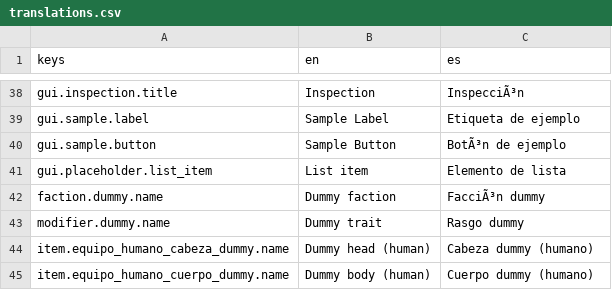
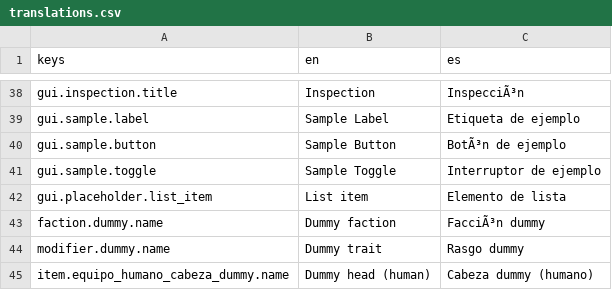
Before and after one commit to Feliserra88/UnknownAndForgotten, a CSV file: locale/translations.csv, drawn as a sheet; only a part is shown, gaps mark what is left out; the shorter side is filled out with more unchanged rows.

```diff
--- a/locale/translations.csv
+++ b/locale/translations.csv
@@ -40,2 +40,3 @@ gui.sample.label,Sample Label,Etiqueta de ejemplo
 gui.sample.button,Sample Button,BotÃ³n de ejemplo
+gui.sample.toggle,Sample Toggle,Interruptor de ejemplo
 gui.placeholder.list_item,List item,Elemento de lista
```
Also changed, not shown: 51 other files.
